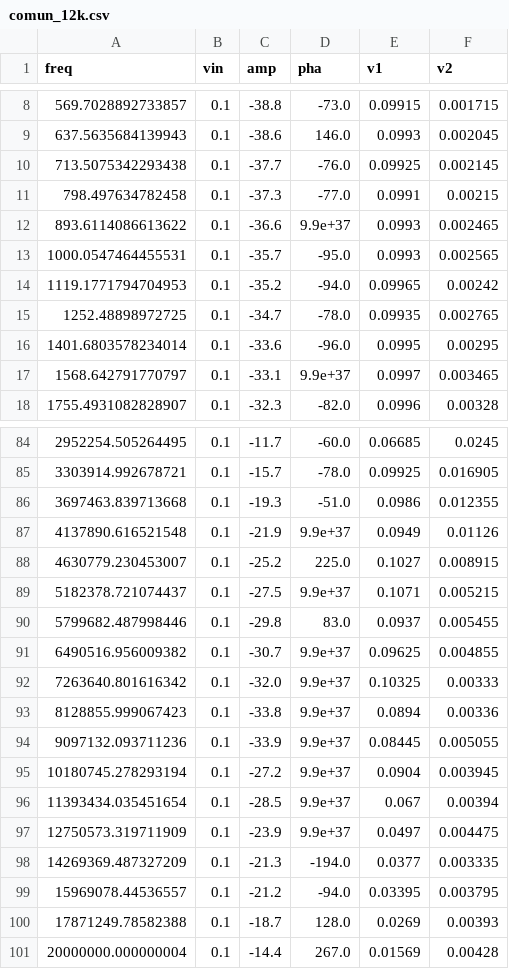
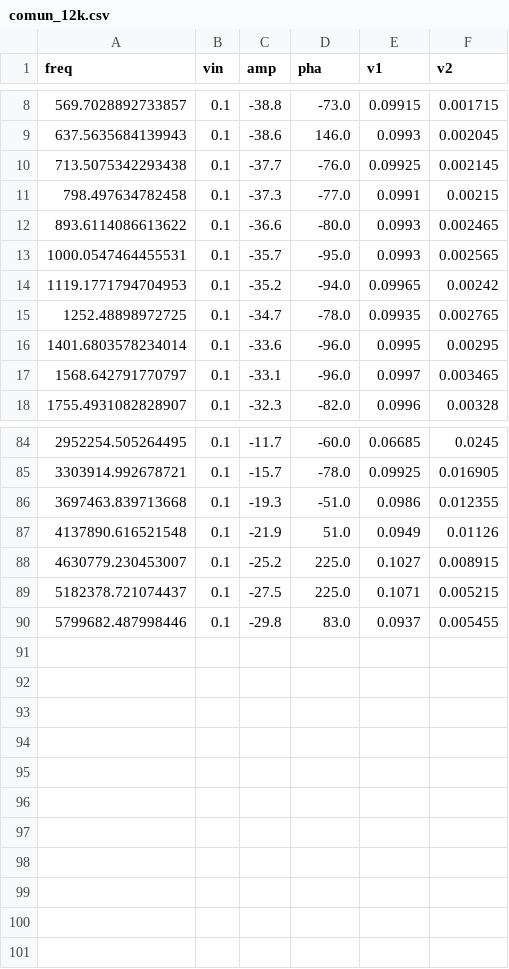
Before and after one commit to mregueira/InformesTC, a CSV file: TP3/EJ3/calculos/input/mediciones/output/comun/comun_12k.csv, drawn as a sheet; only a part is shown, gaps mark what is left out.

```diff
--- a/TP3/EJ3/calculos/input/mediciones/output/comun/comun_12k.csv
+++ b/TP3/EJ3/calculos/input/mediciones/output/comun/comun_12k.csv
@@ -11,3 +11,3 @@ freq,vin,amp,pha,v1,v2
 798.497634782458,0.1,-37.3,-77.0,0.0991,0.00215
-893.6114086613622,0.1,-36.6,9.9e+37,0.0993,0.002465
+893.6114086613622,0.1,-36.6,-80.0,0.0993,0.002465
 1000.0547464455531,0.1,-35.7,-95.0,0.0993,0.002565
@@ -16,3 +16,3 @@ freq,vin,amp,pha,v1,v2
 1401.6803578234014,0.1,-33.6,-96.0,0.0995,0.00295
-1568.642791770797,0.1,-33.1,9.9e+37,0.0997,0.003465
+1568.642791770797,0.1,-33.1,-96.0,0.0997,0.003465
 1755.4931082828907,0.1,-32.3,-82.0,0.0996,0.00328
@@ -86,16 +86,5 @@ freq,vin,amp,pha,v1,v2
 3697463.839713668,0.1,-19.3,-51.0,0.0986,0.012355
-4137890.616521548,0.1,-21.9,9.9e+37,0.0949,0.01126
+4137890.616521548,0.1,-21.9,51.0,0.0949,0.01126
 4630779.230453007,0.1,-25.2,225.0,0.1027,0.008915
-5182378.721074437,0.1,-27.5,9.9e+37,0.1071,0.005215
+5182378.721074437,0.1,-27.5,225.0,0.1071,0.005215
 5799682.487998446,0.1,-29.8,83.0,0.0937,0.005455
-6490516.956009382,0.1,-30.7,9.9e+37,0.09625,0.004855
-7263640.801616342,0.1,-32.0,9.9e+37,0.10325,0.00333
-8128855.999067423,0.1,-33.8,9.9e+37,0.0894,0.00336
-9097132.093711236,0.1,-33.9,9.9e+37,0.08445,0.005055
-10180745.278293194,0.1,-27.2,9.9e+37,0.0904,0.003945
-11393434.035451654,0.1,-28.5,9.9e+37,0.067,0.00394
-12750573.319711909,0.1,-23.9,9.9e+37,0.0497,0.004475
-14269369.487327209,0.1,-21.3,-194.0,0.0377,0.003335
-15969078.44536557,0.1,-21.2,-94.0,0.03395,0.003795
-17871249.78582388,0.1,-18.7,128.0,0.0269,0.00393
-20000000.000000004,0.1,-14.4,267.0,0.01569,0.00428
```
Also changed, not shown: TP3/EJ3/calculos/input/mediciones/output/aislacion.csv, 11 other files.
